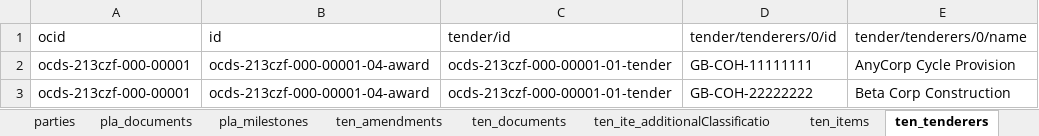
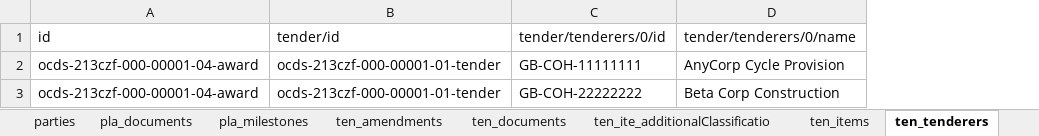
Before and after one commit to ayushsubedi/json_to_csv_CLI, an Excel workbook: notebooks/flattened.xlsx, sheet ten_tenderers, drawn as a sheet; values as stored, in another font and other column widths than the file's, no borders; the diff names each change by its address in the sheet, - before the commit and + after, or states it on an @@ line.

Commit message:
check diff between ocid param passed vs not passed

```diff
--- a/notebooks/flattened.xlsx (sheet ten_tenderers)
+++ b/notebooks/flattened.xlsx (sheet ten_tenderers)
-column A (ocid), rows 2-3: ocds-213czf-000-00001 | ocds-213czf-000-00001
```
Also changed, not shown: sheet awa_suppliers, sheet con_relatedProcesses, sheet ten_amendments, sheet con_documents, sheet con_ite_additionalClassificatio, sheet con_imp_documents, 14 more sheets, 23 other files.
